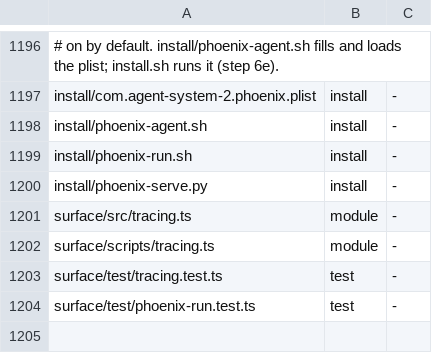
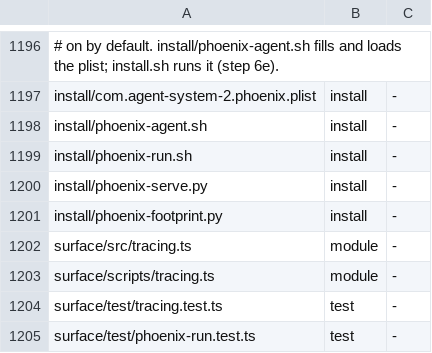
Before and after one commit to loadedsith/agent-system-2.0, a TSV file: install/manifest.tsv, drawn as a sheet; only a part is shown, gaps mark what is left out; the diff names each change by its address in the sheet, - before the commit and + after, or states it on an @@ line.

Commit message:
phoenix-run.sh: cap Phoenix's physical footprint, not RSS (PHOENIX_MEM_CAP_MB)
RSS understates what a process holds once macOS compresses or swaps its pages: Jo's watchdog run
had a fake Phoenix hold 3 GiB with no RSS sample above 326 MiB. install/phoenix-footprint.py reads
ri_phys_footprint through proc_pid_rusage; the wrapper samples it every 1 s with Phoenix's Python,
SIGKILLs over the cap (exit 75) and fails closed when no sample can be taken (exit 78).

```diff
--- a/install/manifest.tsv
+++ b/install/manifest.tsv
+row 1201: install/phoenix-footprint.py | install | -
```
Also changed, not shown: 6 other files.
